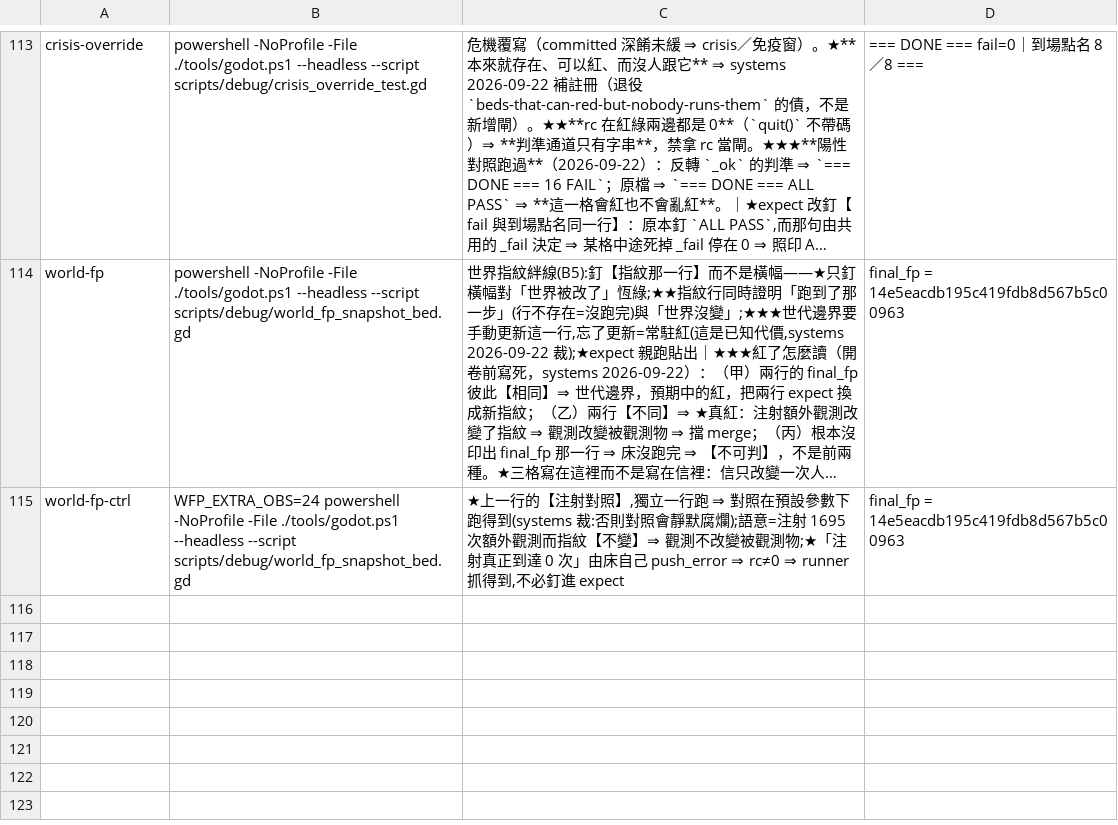
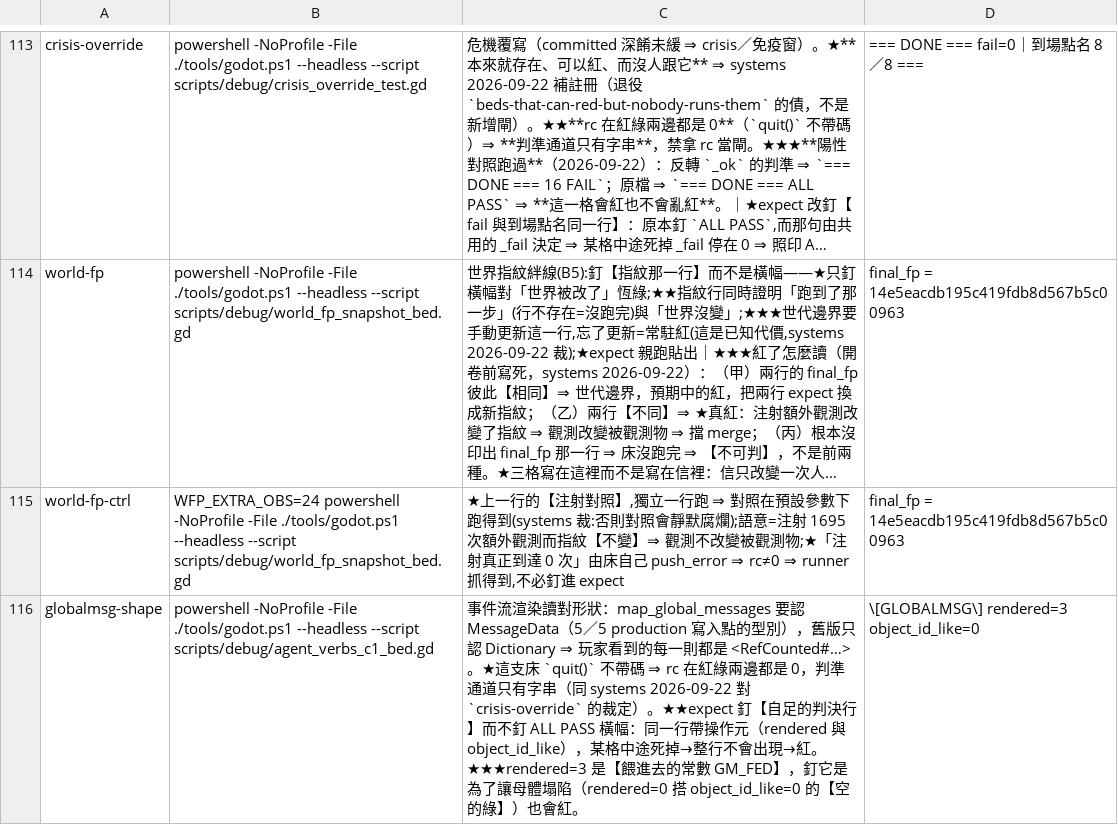
Before and after one commit to ivanlin630/demo, a TSV file: docs/process/merge-gates.tsv, drawn as a sheet; only a part is shown, gaps mark what is left out; long unchanged cells end in …; the diff names each change by its address in the sheet, - before the commit and + after, or states it on an @@ line.

```diff
--- a/docs/process/merge-gates.tsv
+++ b/docs/process/merge-gates.tsv
+row 116: globalmsg-shape | powershell -NoProfile -File ./tools/godot.ps1 --headless --script scripts/debug/agent_verbs_c1_bed.gd | 事件流渲染讀對形狀：map_global_messages 要認 MessageData（5／5 production 寫入點的型別），舊版只認 Dictionary ⇒ 玩家看到的每一則都是 <RefCounted#…>。★這支床 `quit()` 不帶碼 ⇒ rc 在紅綠兩邊都是 0，判準通道只有字串（同 systems 2026-09-22 對 `crisis-override` 的裁定）。★★expect 釘【自足的判決行】而不釘 ALL PASS 橫幅：同一行帶操作元（rendered 與 object_id_like），某格中途死掉→整行不會出現→紅。★★★rendered=3 是【餵進去的常數 GM_FED】，釘它是為了讓母體塌陷（rendered=0 搭 object_id_like=0 的【空的綠】）也會紅。 | \[GLOBALMSG\] rendered=3 object_id_like=0
```
Also changed, not shown: 3 other files.
